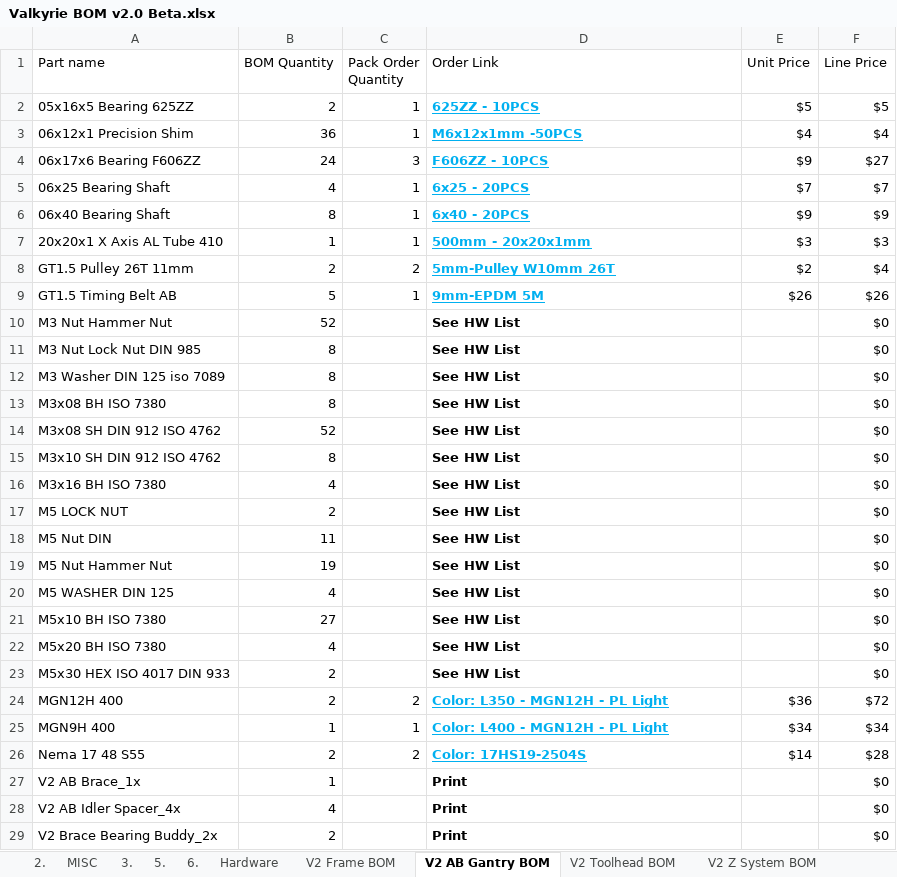
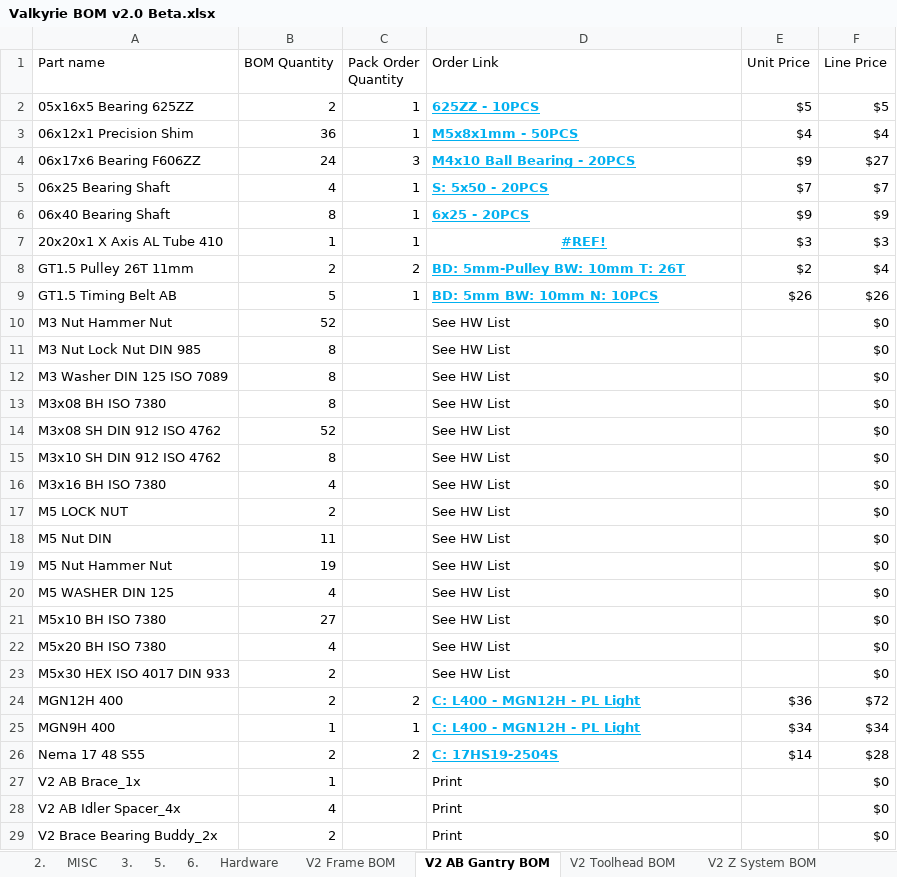
Before and after one commit to RoyBerntsenDesign/Project-Valkyrie, an Excel workbook: V2 BETA/BOM/Valkyrie BOM v2.0 Beta.xlsx, sheet V2 AB Gantry BOM, drawn as a sheet; only a part is shown; values as stored, in another font and other column widths than the file's, no borders; charts and pictures and table styles not drawn; the diff covers the shown part only; the diff names each change by its address in the sheet, - before the commit and + after, or states it on an @@ line.

```diff
--- a/V2 BETA/BOM/Valkyrie BOM v2.0 Beta.xlsx (sheet V2 AB Gantry BOM)
+++ b/V2 BETA/BOM/Valkyrie BOM v2.0 Beta.xlsx (sheet V2 AB Gantry BOM)
-D3 (Order Link): M6x12x1mm -50PCS
+D3 (Order Link): M5x8x1mm - 50PCS
-D4 (Order Link): F606ZZ - 10PCS
+D4 (Order Link): M4x10 Ball Bearing - 20PCS
-D5 (Order Link): 6x25 - 20PCS
+D5 (Order Link): S: 5x50 - 20PCS
-D6 (Order Link): 6x40 - 20PCS
+D6 (Order Link): 6x25 - 20PCS
-D7 (Order Link): 500mm - 20x20x1mm
+D7 (Order Link): #REF!
-D7 alignment: left
+D7 alignment: center
-D8 (Order Link): 5mm-Pulley W10mm 26T
+D8 (Order Link): BD: 5mm-Pulley BW: 10mm T: 26T
-D9 (Order Link): 9mm-EPDM 5M
+D9 (Order Link): BD: 5mm BW: 10mm N: 10PCS
-D10:D23 bold: on
+D10:D23 bold: off
-A12 (Part name): M3 Washer DIN 125 iso 7089
+A12 (Part name): M3 Washer DIN 125 ISO 7089
-D24 (Order Link): Color: L350 - MGN12H - PL Light
+D24 (Order Link): C: L400 - MGN12H - PL Light
-D25 (Order Link): Color: L400 - MGN12H - PL Light
+D25 (Order Link): C: L400 - MGN12H - PL Light
-D26 (Order Link): Color: 17HS19-2504S
+D26 (Order Link): C: 17HS19-2504S
-D27:D29 bold: on
+D27:D29 bold: off
```
Also changed, not shown: 1 edited cell and cell formats elsewhere in this sheet, sheet Hardware, sheet V2 Frame BOM, formulas that keep their value, hidden cells, 1 other file.
